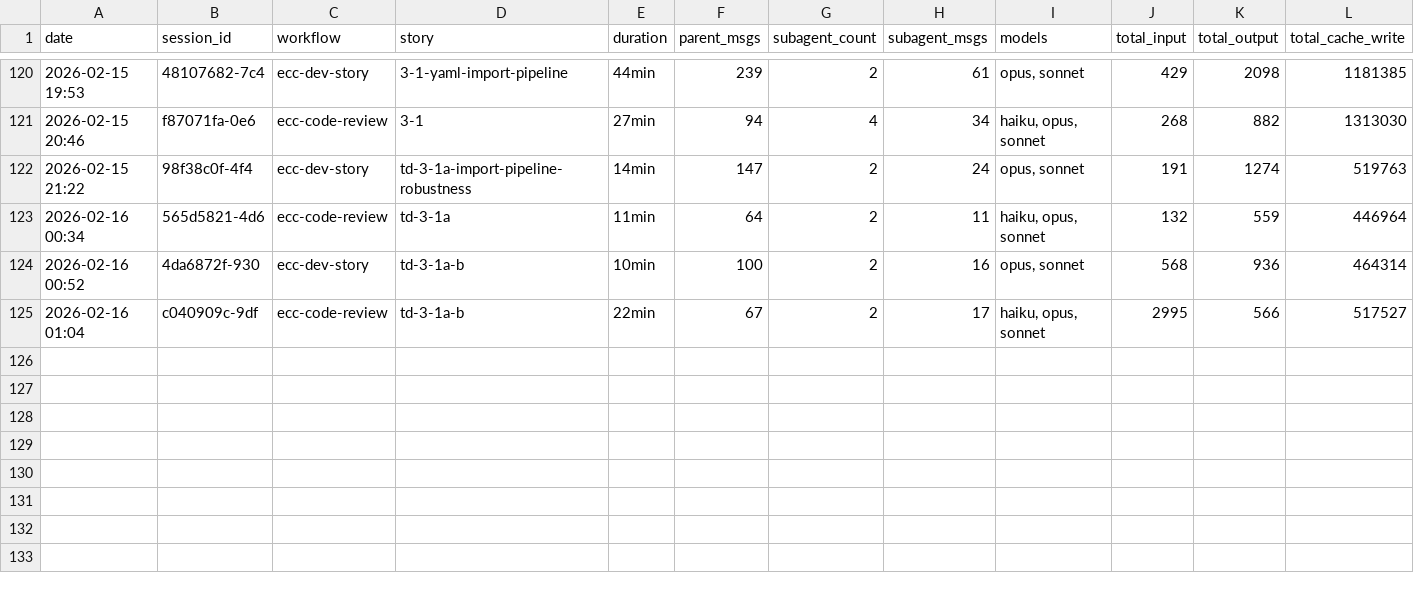
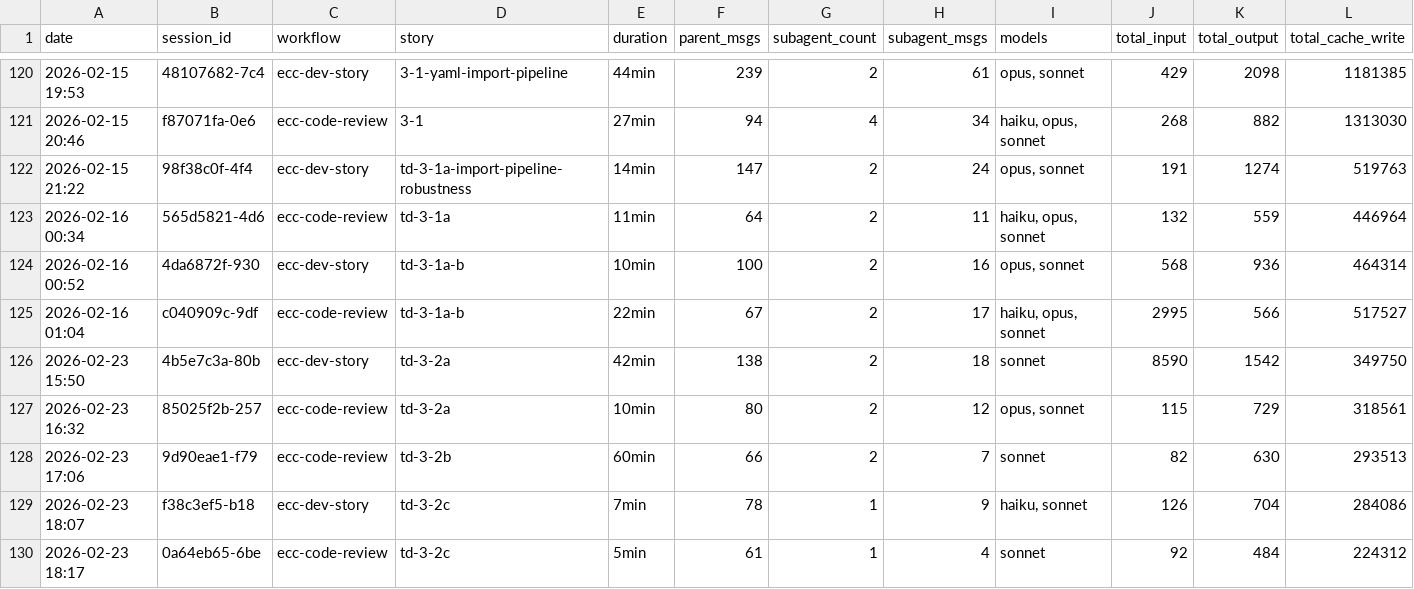
Before and after one commit to Brownbull/archie, a CSV file: docs/sprint-artifacts/workflow-costs.csv, drawn as a sheet; only a part is shown, gaps mark what is left out; rows hold the shown columns only; the diff names each change by its address in the sheet, - before the commit and + after, or states it on an @@ line.

```diff
--- a/docs/sprint-artifacts/workflow-costs.csv
+++ b/docs/sprint-artifacts/workflow-costs.csv
+row 126: 2026-02-23 15:50 | 4b5e7c3a-80b | ecc-dev-story | td-3-2a | 42min | 138 | 2 | 18 | sonnet | 8590 | 1542 | 349750
+row 127: 2026-02-23 16:32 | 85025f2b-257 | ecc-code-review | td-3-2a | 10min | 80 | 2 | 12 | opus, sonnet | 115 | 729 | 318561
+row 128: 2026-02-23 17:06 | 9d90eae1-f79 | ecc-code-review | td-3-2b | 60min | 66 | 2 | 7 | sonnet | 82 | 630 | 293513
+row 129: 2026-02-23 18:07 | f38c3ef5-b18 | ecc-dev-story | td-3-2c | 7min | 78 | 1 | 9 | haiku, sonnet | 126 | 704 | 284086
+row 130: 2026-02-23 18:17 | 0a64eb65-6be | ecc-code-review | td-3-2c | 5min | 61 | 1 | 4 | sonnet | 92 | 484 | 224312
```
Also changed, not shown: 39 other files.
